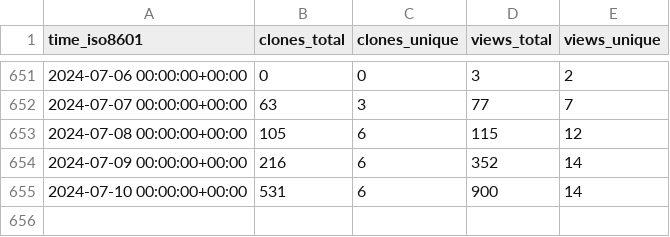
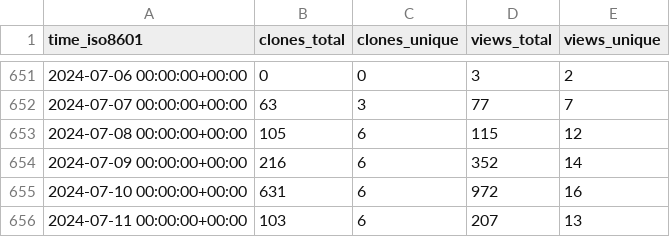
Before and after one commit to dylansdaniels/hnn_tracking_test, a CSV file: jonescompneurolab/hnn-core/ghrs-data/views_clones_aggregate.csv, drawn as a sheet; only a part is shown, gaps mark what is left out.

```diff
--- a/jonescompneurolab/hnn-core/ghrs-data/views_clones_aggregate.csv
+++ b/jonescompneurolab/hnn-core/ghrs-data/views_clones_aggregate.csv
@@ -654,2 +654,3 @@ time_iso8601,clones_total,clones_unique,views_total,views_unique
 2024-07-09 00:00:00+00:00,216,6,352,14
-2024-07-10 00:00:00+00:00,531,6,900,14
+2024-07-10 00:00:00+00:00,631,6,972,16
+2024-07-11 00:00:00+00:00,103,6,207,13
```
Also changed, not shown: 1 other file.
